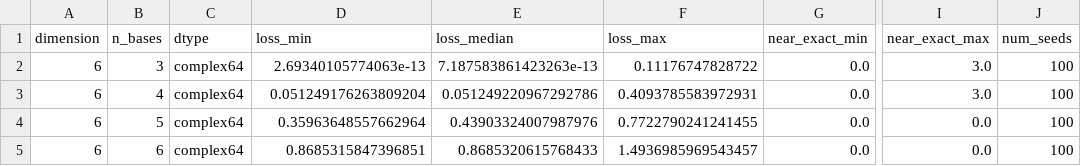
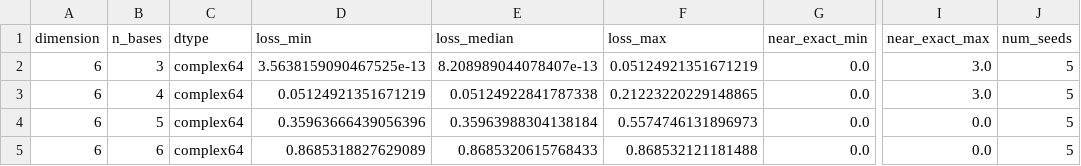
Before and after one commit to fatahjamro/amub-optimization-software, a CSV file: results/summaries/multiseed_complex64_summary.csv, drawn as a sheet; only a part is shown, gaps mark what is left out; the diff names each change by its address in the sheet, - before the commit and + after, or states it on an @@ line.

```diff
--- a/results/summaries/multiseed_complex64_summary.csv
+++ b/results/summaries/multiseed_complex64_summary.csv
-D2 (loss_min): 2.69340105774063e-13
+D2 (loss_min): 3.5638159090467525e-13
-E2 (loss_median): 7.187583861423263e-13
+E2 (loss_median): 8.208989044078407e-13
-F2 (loss_max): 0.11176747828722
+F2 (loss_max): 0.05124921351671219
-J2:J5 (num_seeds): 100
+J2:J5 (num_seeds): 5
-D3 (loss_min): 0.051249176263809204
+D3 (loss_min): 0.05124921351671219
-E3 (loss_median): 0.051249220967292786
+E3 (loss_median): 0.05124922841787338
-F3 (loss_max): 0.4093785583972931
+F3 (loss_max): 0.21223220229148865
-D4 (loss_min): 0.35963648557662964
+D4 (loss_min): 0.35963666439056396
-E4 (loss_median): 0.43903324007987976
+E4 (loss_median): 0.35963988304138184
-F4 (loss_max): 0.7722790241241455
+F4 (loss_max): 0.5574746131896973
-D5 (loss_min): 0.8685315847396851
+D5 (loss_min): 0.8685318827629089
-F5 (loss_max): 1.4936985969543457
+F5 (loss_max): 0.868532121181488
```
Also changed, not shown: results/summaries/multiseed_complex128_summary.csv, results/summaries/precision_comparison_summary.csv, 41 other files.
